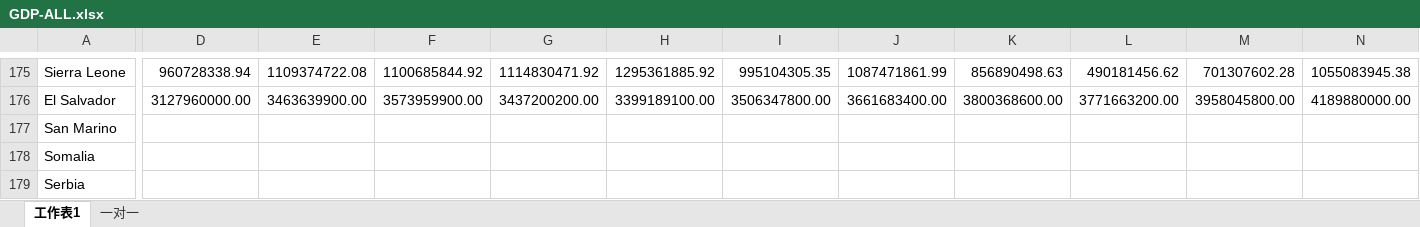
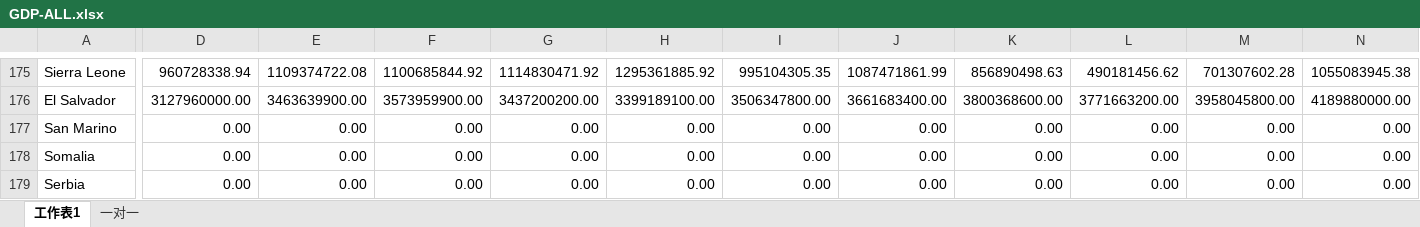
Before and after one commit to jkiss/Threejs-Global, an Excel workbook: bash/GDP-ALL.xlsx, sheet 工作表1, drawn as a sheet; only a part is shown, gaps mark what is left out; values as stored, in another font and other column widths than the file's, no borders; the diff covers the shown part only; the diff names each change by its address in the sheet, - before the commit and + after, or states it on an @@ line.

Commit message:
U: format big value

```diff
--- a/bash/GDP-ALL.xlsx (sheet 工作表1)
+++ b/bash/GDP-ALL.xlsx (sheet 工作表1)
-D177:D179: (empty)
+D177:D179: 0.00
-E177:E179: (empty)
+E177:E179: 0.00
-F177:F179: (empty)
+F177:F179: 0.00
-G177:G179: (empty)
+G177:G179: 0.00
-H177:H179: (empty)
+H177:H179: 0.00
-I177:I179: (empty)
+I177:I179: 0.00
-J177:J179: (empty)
+J177:J179: 0.00
-K177:K179: (empty)
+K177:K179: 0.00
-L177:L179: (empty)
+L177:L179: 0.00
-M177:M179: (empty)
+M177:M179: 0.00
-N177:N179: (empty)
+N177:N179: 0.00
```
Also changed, not shown: 1357 edited cells elsewhere in this sheet, 11 other files.
